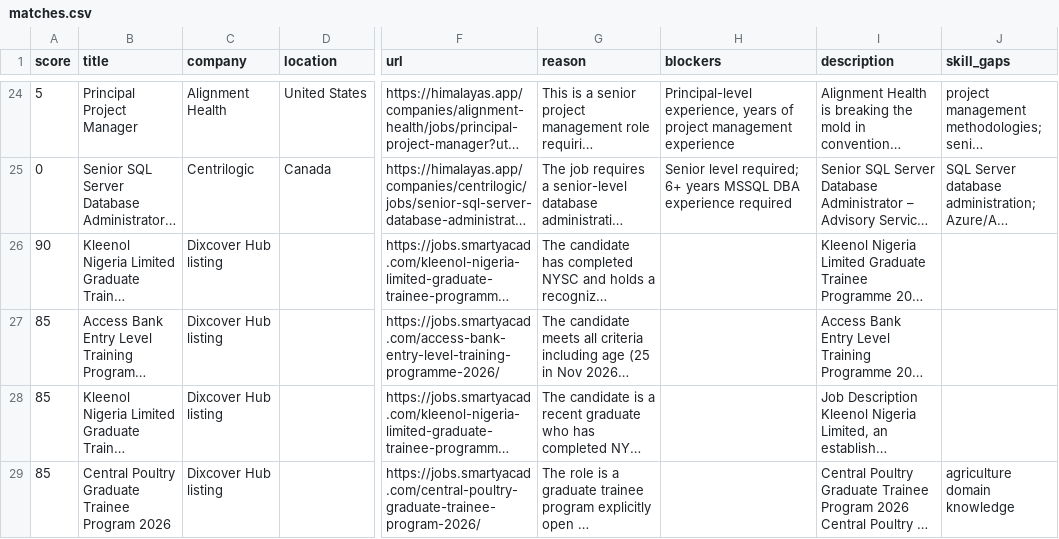
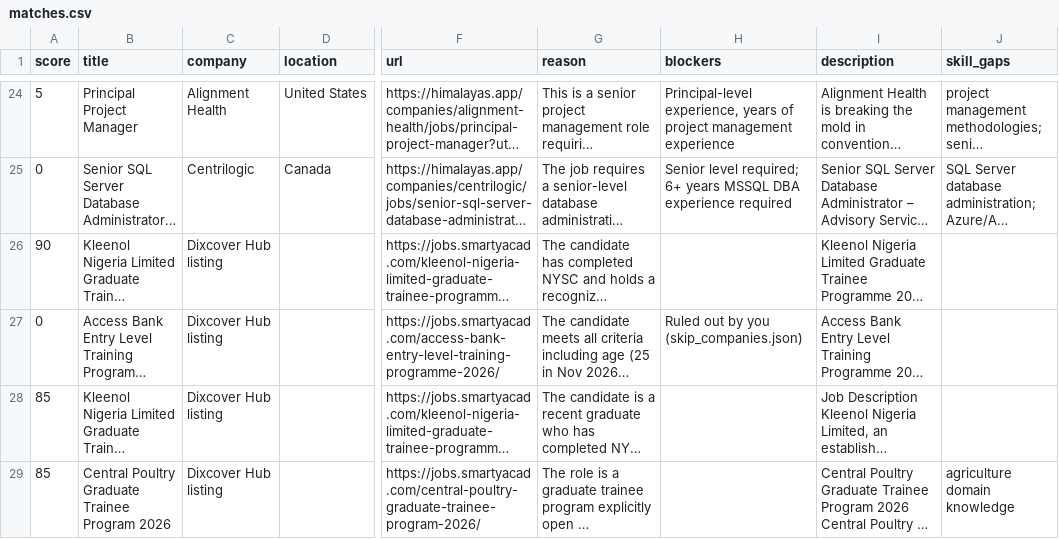
Before and after one commit to Techy-ChurchBoy/Job-seeker, a CSV file: matches.csv, drawn as a sheet; only a part is shown, gaps mark what is left out; long unchanged cells end in …; the diff names each change by its address in the sheet, - before the commit and + after, or states it on an @@ line.

Commit message:
Access posting block matches the title too; zero the saved rows; drop from the direct-apply queue

```diff
--- a/matches.csv
+++ b/matches.csv
-A27 (score): 85
+A27 (score): 0
-H27 (blockers): (empty)
+H27 (blockers): Ruled out by you (skip_companies.json)
```
Also changed, not shown: 2 other files.
